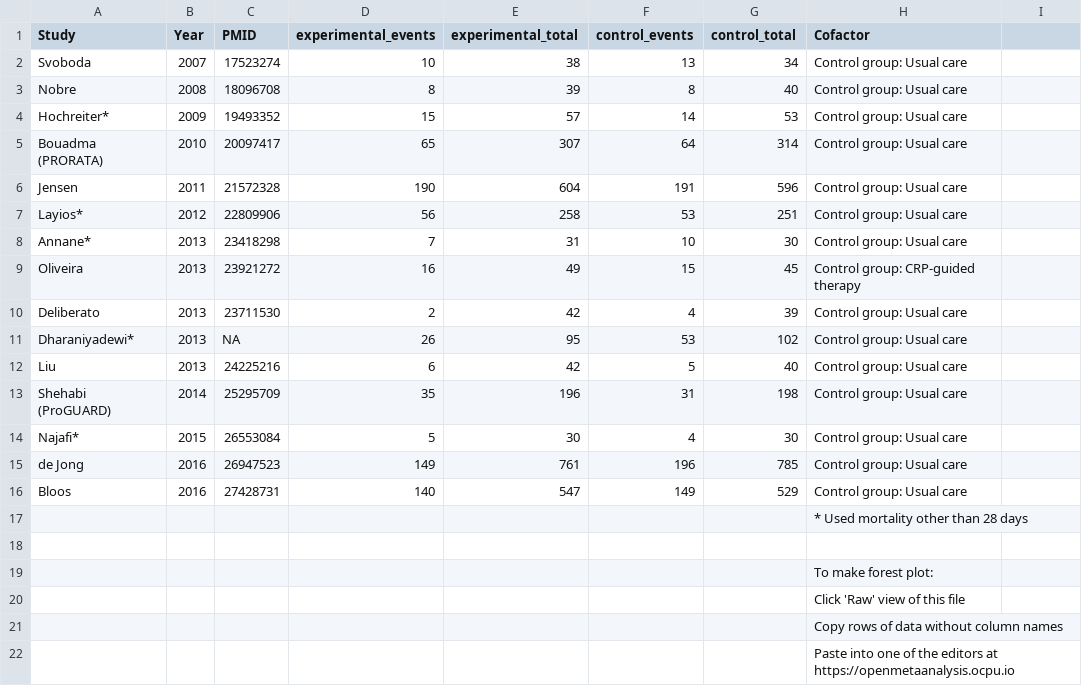
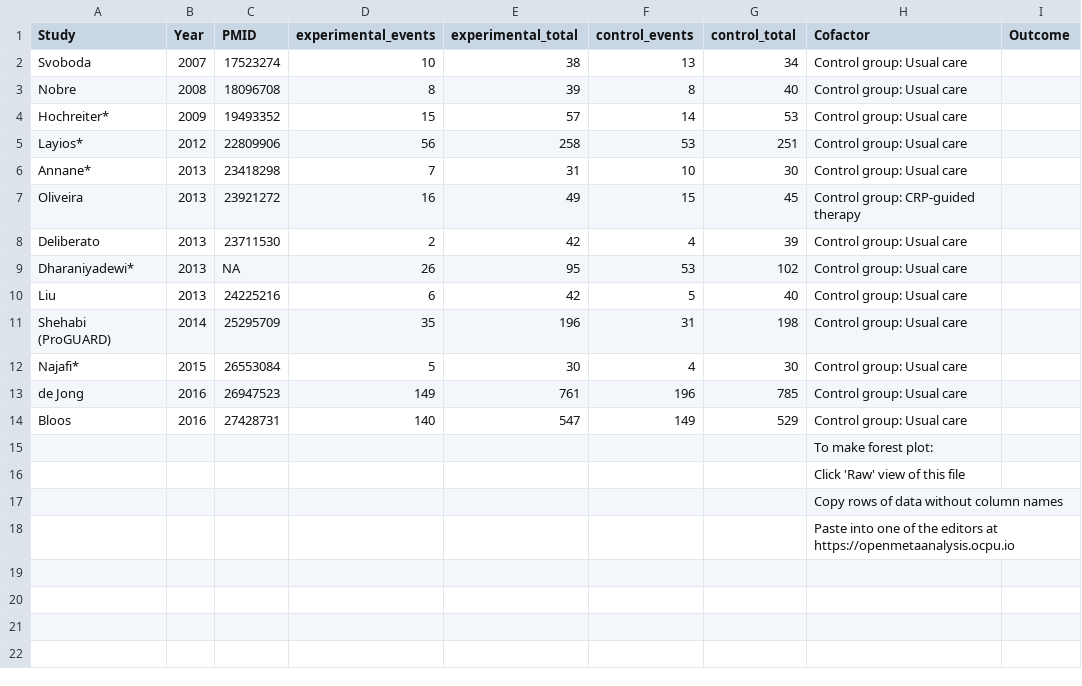
Before and after one commit to openMetaAnalysis/Procalcitonin-guided-therapy-for-patients-with-severe-sepsis-and-septic-shock, a CSV file: files/data/all-trials - 14-90 day mortality.csv, drawn as a sheet; the diff names each change by its address in the sheet, - before the commit and + after, or states it on an @@ line.

```diff
--- a/files/data/all-trials - 14-90 day mortality.csv
+++ b/files/data/all-trials - 14-90 day mortality.csv
-I1: (empty)
+I1: Outcome
-row 5: Bouadma (PRORATA) | 2010 | 20097417 | 65 | 307 | 64 | 314 | Control group: Usual care
-row 6: Jensen | 2011 | 21572328 | 190 | 604 | 191 | 596 | Control group: Usual care
-row 17:  |  |  |  |  |  |  | * Used mortality other than 28 days
-row 18: (empty)
```
Also changed, not shown: files/data/all-trials - duration of antibiotic therapy.csv.
